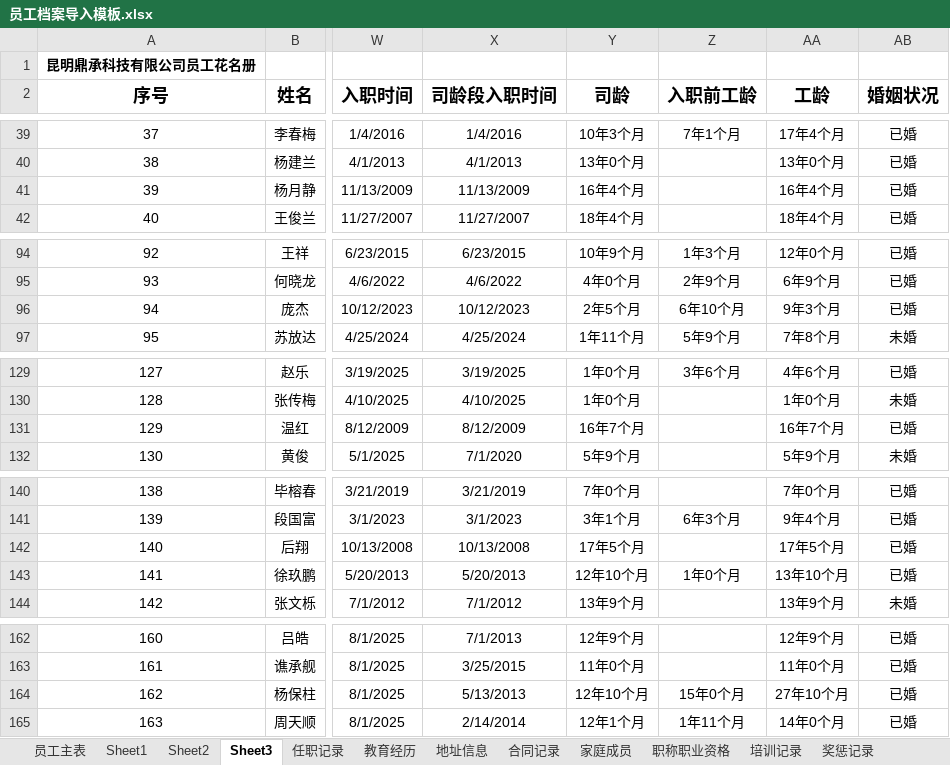
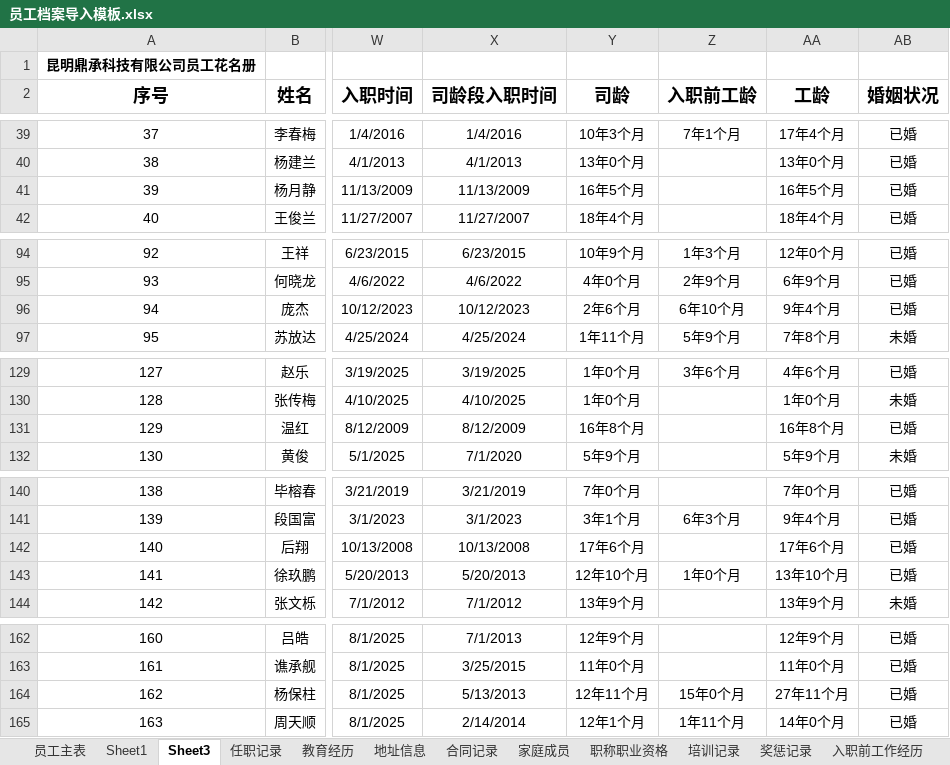
Before and after one commit to YJH-JianHui/roster, an Excel workbook: 员工档案导入模板.xlsx, sheet Sheet3, drawn as a sheet; only a part is shown, gaps mark what is left out; values as stored, in another font and other column widths than the file's, no borders; the diff covers the shown part only; the diff names each change by its address in the sheet, - before the commit and + after, or states it on an @@ line.

```diff
--- a/员工档案导入模板.xlsx (sheet Sheet3)
+++ b/员工档案导入模板.xlsx (sheet Sheet3)
-sheet tab: Sheet2
-Y41 (司龄): 16年4个月
+Y41 (司龄): 16年5个月
-AA41 (工龄): 16年4个月
+AA41 (工龄): 16年5个月
-Y96 (司龄): 2年5个月
+Y96 (司龄): 2年6个月
-AA96 (工龄): 9年3个月
+AA96 (工龄): 9年4个月
-Y131 (司龄): 16年7个月
+Y131 (司龄): 16年8个月
-AA131 (工龄): 16年7个月
+AA131 (工龄): 16年8个月
-Y142 (司龄): 17年5个月
+Y142 (司龄): 17年6个月
-AA142 (工龄): 17年5个月
+AA142 (工龄): 17年6个月
-Y164 (司龄): 12年10个月
+Y164 (司龄): 12年11个月
-AA164 (工龄): 27年10个月
+AA164 (工龄): 27年11个月
```
Also changed, not shown: 29 edited cells elsewhere in this sheet, sheet 任职记录, sheet 员工主表, sheet 薪酬调整记录, sheet 合同记录, formulas that keep their value, 4 other files.
